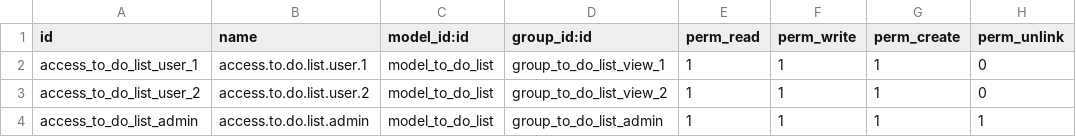
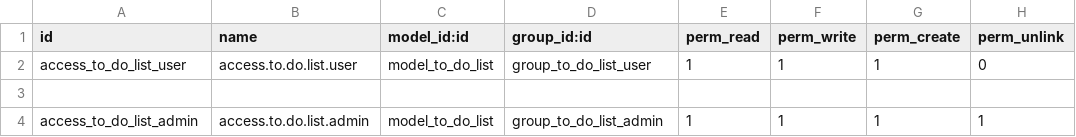
Before and after one commit to argenisailo/odoo-technical-test, a CSV file: security/ir.model.access.csv, drawn as a sheet.

```diff
--- a/security/ir.model.access.csv
+++ b/security/ir.model.access.csv
@@ -1,4 +1,4 @@
 id,name,model_id:id,group_id:id,perm_read,perm_write,perm_create,perm_unlink
-access_to_do_list_user_1,access.to.do.list.user.1,model_to_do_list,group_to_do_list_view_1,1,1,1,0
-access_to_do_list_user_2,access.to.do.list.user.2,model_to_do_list,group_to_do_list_view_2,1,1,1,0
+access_to_do_list_user,access.to.do.list.user,model_to_do_list,group_to_do_list_user,1,1,1,0
+
 access_to_do_list_admin,access.to.do.list.admin,model_to_do_list,group_to_do_list_admin,1,1,1,1
```
Also changed, not shown: 1 other file.
